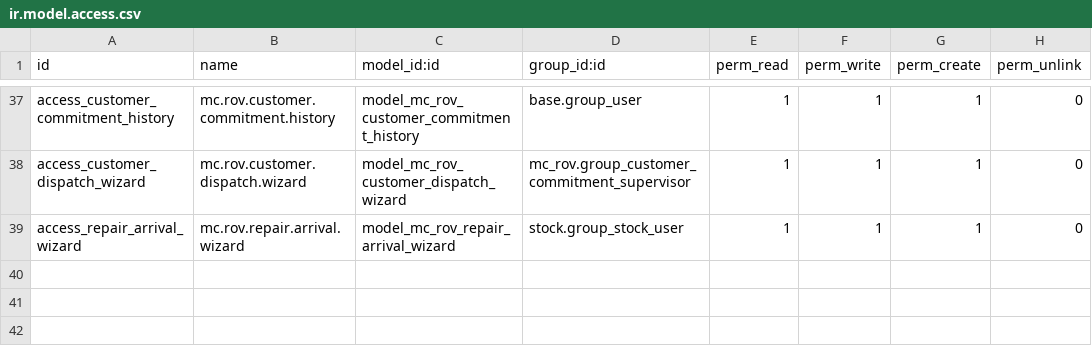
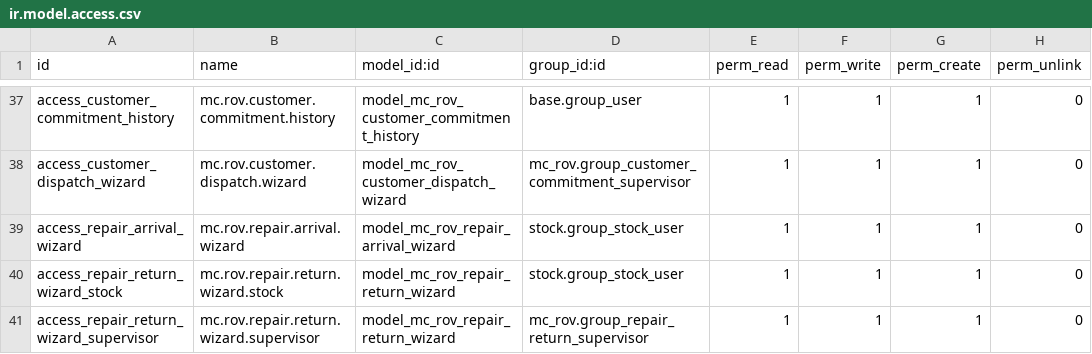
Before and after one commit to amonpxh/mc_rov, a CSV file: security/ir.model.access.csv, drawn as a sheet; only a part is shown, gaps mark what is left out; the diff names each change by its address in the sheet, - before the commit and + after, or states it on an @@ line.

```diff
--- a/security/ir.model.access.csv
+++ b/security/ir.model.access.csv
+row 40: access_repair_return_wizard_stock | mc.rov.repair.return.wizard.stock | model_mc_rov_repair_return_wizard | stock.group_stock_user | 1 | 1 | 1 | 0
+row 41: access_repair_return_wizard_supervisor | mc.rov.repair.return.wizard.supervisor | model_mc_rov_repair_return_wizard | mc_rov.group_repair_return_supervisor | 1 | 1 | 1 | 0
```
Also changed, not shown: 23 other files.
